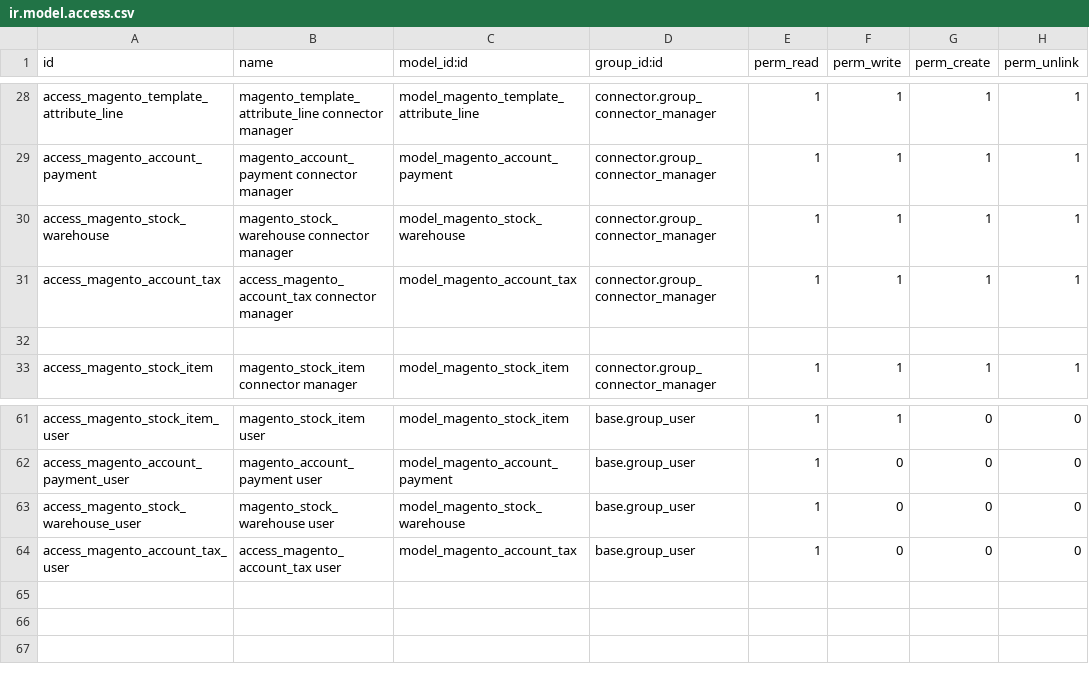
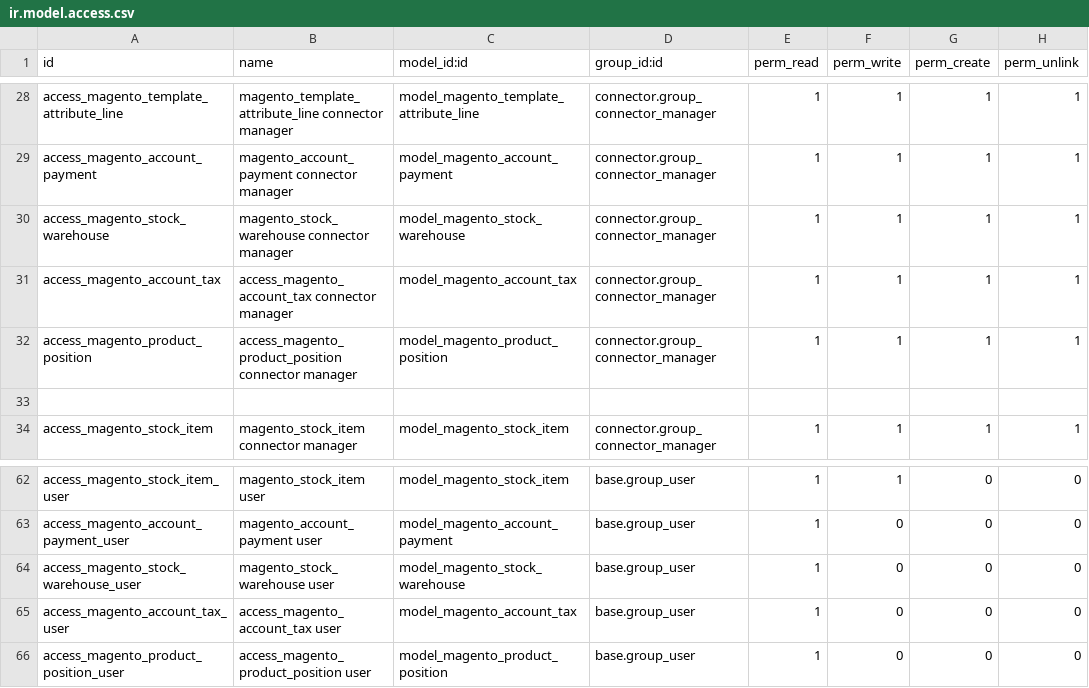
Before and after one commit to OCA/connector-magento, a CSV file: connector_magento/security/ir.model.access.csv, drawn as a sheet; only a part is shown, gaps mark what is left out.

Commit message:
[ADD] Added product category position support

```diff
--- a/connector_magento/security/ir.model.access.csv
+++ b/connector_magento/security/ir.model.access.csv
@@ -31,2 +31,3 @@
 "access_magento_account_tax","access_magento_account_tax connector manager","model_magento_account_tax","connector.group_connector_manager",1,1,1,1
+"access_magento_product_position","access_magento_product_position connector manager","model_magento_product_position","connector.group_connector_manager",1,1,1,1
 
@@ -64 +65,2 @@
 "access_magento_account_tax_user","access_magento_account_tax user","model_magento_account_tax","base.group_user",1,0,0,0
+"access_magento_product_position_user","access_magento_product_position user","model_magento_product_position","base.group_user",1,0,0,0
```
Also changed, not shown: 18 other files.
